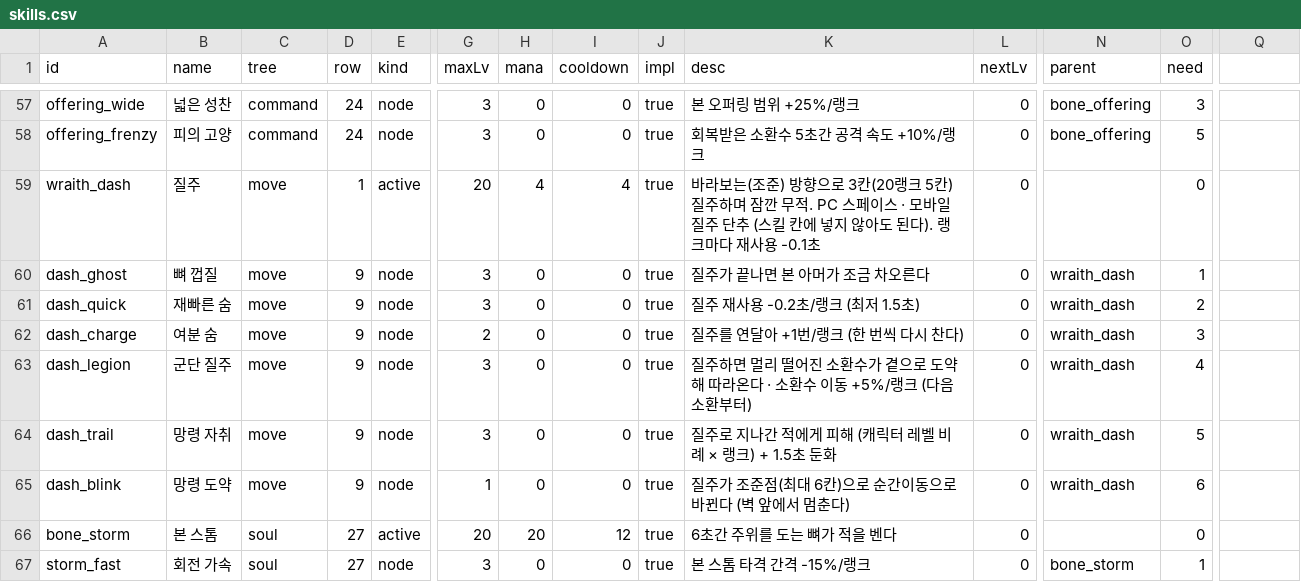
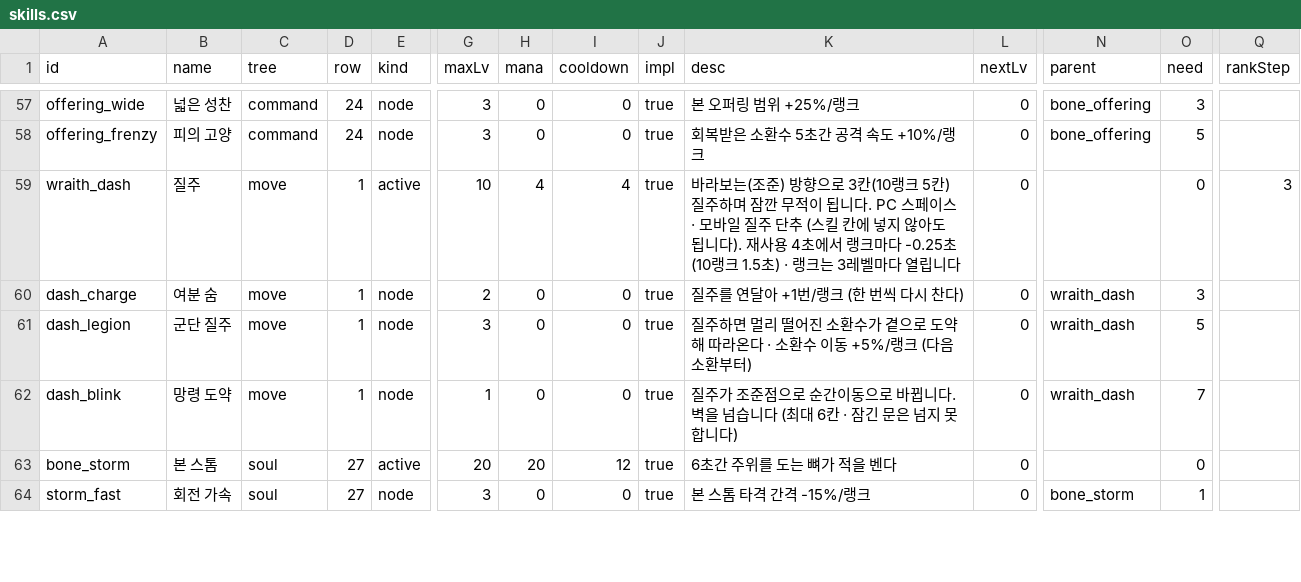
Before and after one commit to mogoshop/catch-and-keep, a CSV file: data/skills.csv, drawn as a sheet; only a part is shown, gaps mark what is left out; removed rows and columns are numbered as before the commit, all else as after; rows hold the shown columns only; the diff names each change by its address in the sheet, - before the commit and + after, or states it on an @@ line.

```diff
--- a/data/skills.csv
+++ b/data/skills.csv
-Q1: (empty)
+Q1: rankStep
-G59 (maxLv): 20
+G59 (maxLv): 10
-K59 (desc): …로 3칸(20랭크 5칸) 질주하며 잠깐 무적. PC 스페이스 · 모바일 질주 단추 (스킬 칸에 넣지 않아도 된다). 랭크마다 재사용 -0.1초
+K59 (desc): …로 3칸(10랭크 5칸) 질주하며 잠깐 무적이 됩니다. PC 스페이스 · 모바일 질주 단추 (스킬 칸에 넣지 않아도 됩니다). 재사용 4초에서 랭크마다 -0.25초 (10랭크 1.5초) · 랭크는 3레벨마다 열립니다
-Q59 (rankStep): (empty)
+Q59 (rankStep): 3
-row 60: dash_ghost | 뼈 껍질 | move | 9 | node | 3 | 0 | 0 | true | 질주가 끝나면 본 아머가 조금 차오른다 | 0 | wraith_dash | 1
-row 61: dash_quick | 재빠른 숨 | move | 9 | node | 3 | 0 | 0 | true | 질주 재사용 -0.2초/랭크 (최저 1.5초) | 0 | wraith_dash | 2
-D60:D61 (row): 9
+D60:D61 (row): 1
-O61 (need): 4
+O61 (need): 5
-row 64: dash_trail | 망령 자취 | move | 9 | node | 3 | 0 | 0 | true | 질주로 지나간 적에게 피해 (캐릭터 레벨 비례 × 랭크) + 1.5초 둔화 | 0 | wraith_dash | 5
-D62 (row): 9
+D62 (row): 1
-K62 (desc): …조준점(최대 6칸)으로 순간이동으로 바뀐다 (벽 앞에서 멈춘다)
+K62 (desc): …조준점으로 순간이동으로 바뀝니다. 벽을 넘습니다 (최대 6칸 · 잠긴 문은 넘지 못합니다)
-O62 (need): 6
+O62 (need): 7
```
Also changed, not shown: data/config.csv, 16 other files.
